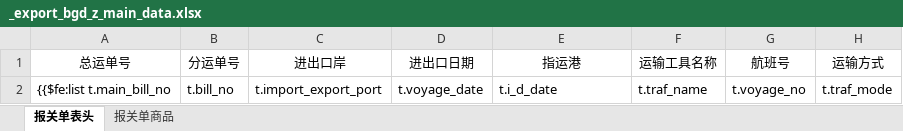
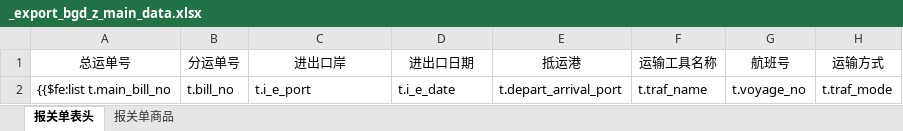
Before and after one commit to wuhe619/salescomm, an Excel workbook: src/main/resources/tp/_export_bgd_z_main_data.xlsx, sheet 报关单表头, drawn as a sheet; only a part is shown; values as stored, in another font and other column widths than the file's, no borders; the diff names each change by its address in the sheet, - before the commit and + after, or states it on an @@ line.

```diff
--- a/src/main/resources/tp/_export_bgd_z_main_data.xlsx (sheet 报关单表头)
+++ b/src/main/resources/tp/_export_bgd_z_main_data.xlsx (sheet 报关单表头)
-E1: 指运港
+E1: 抵运港
-C2 (进出口岸): t.import_export_port
+C2 (进出口岸): t.i_e_port
-D2 (进出口日期): t.voyage_date
+D2 (进出口日期): t.i_e_date
-E2 (抵运港): t.i_d_date
+E2 (抵运港): t.depart_arrival_port
```
Also changed, not shown: sheet 报关单商品, src/main/resources/tp/_export_declaration_form.xlsx, src/main/resources/tp/_export_estimated_tax.xlsx, 6 other files.
